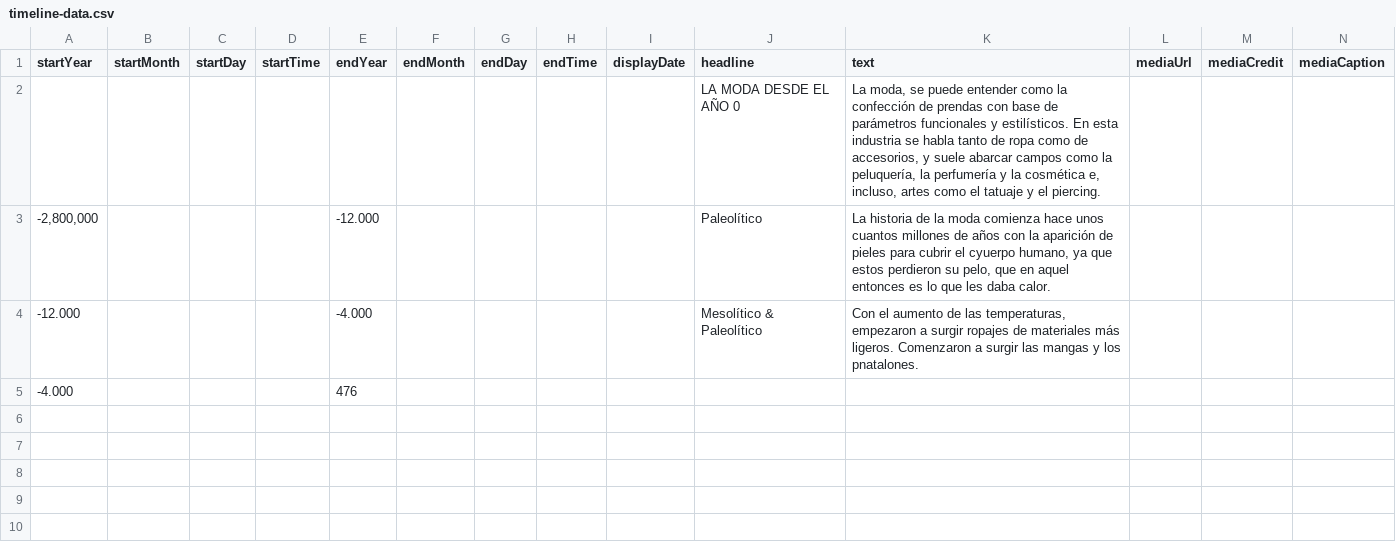
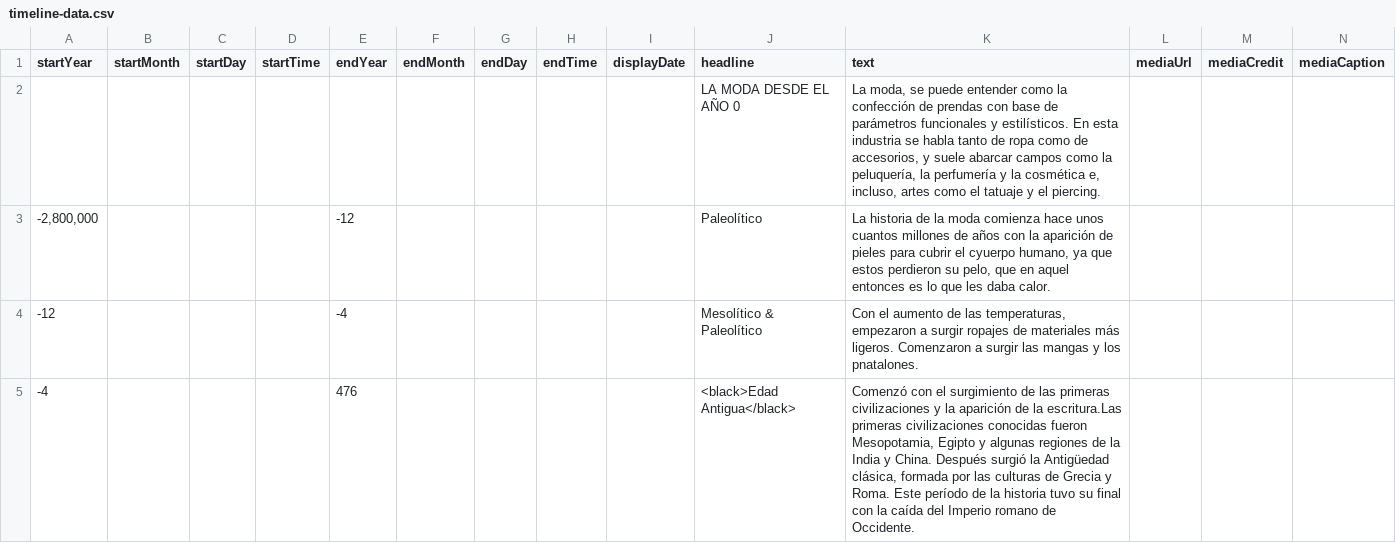
Before and after one commit to DeustoKom/PWEB21-cronologia, a CSV file: docs/grupo2/timeline-data.csv, drawn as a sheet; only a part is shown; removed rows and columns are numbered as before the commit, all else as after; rows hold the shown columns only; the diff names each change by its address in the sheet, - before the commit and + after, or states it on an @@ line.

Commit message:
again

```diff
--- a/docs/grupo2/timeline-data.csv
+++ b/docs/grupo2/timeline-data.csv
-E3 (endYear): -12.000
+E3 (endYear): -12
-A4 (startYear): -12.000
+A4 (startYear): -12
-E4 (endYear): -4.000
+E4 (endYear): -4
-row 5: -4.000 |  |  |  | 476
+row 5: -4 |  |  |  | 476 |  |  |  |  | <black>Edad Antigua</black> | Comenzó con el surgimiento de las primeras civilizaciones y la aparición de la escritura.Las primeras civilizaciones conocidas fueron Mesopotamia, Egipto y algunas regiones de la India y China. Después surgió la Antigüedad clásica, formada por las culturas de Grecia y Roma. Este período de la historia tuvo su final con la caída del Imperio romano de Occidente.
```
